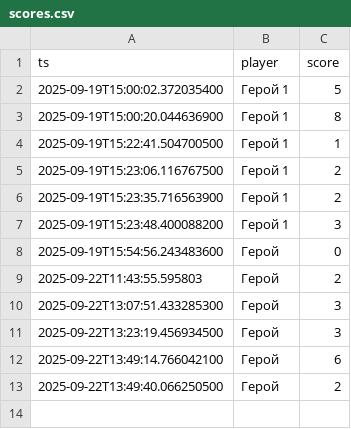
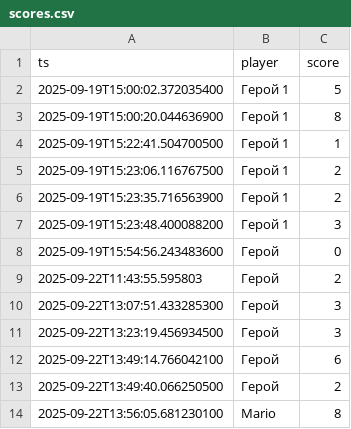
Before and after one commit to Fray725305101/java-console-game-template, a CSV file: scores.csv, drawn as a sheet; the diff names each change by its address in the sheet, - before the commit and + after, or states it on an @@ line.

```diff
--- a/scores.csv
+++ b/scores.csv
+row 14: 2025-09-22T13:56:05.681230100 | Mario | 8
```
Also changed, not shown: 3 other files.
